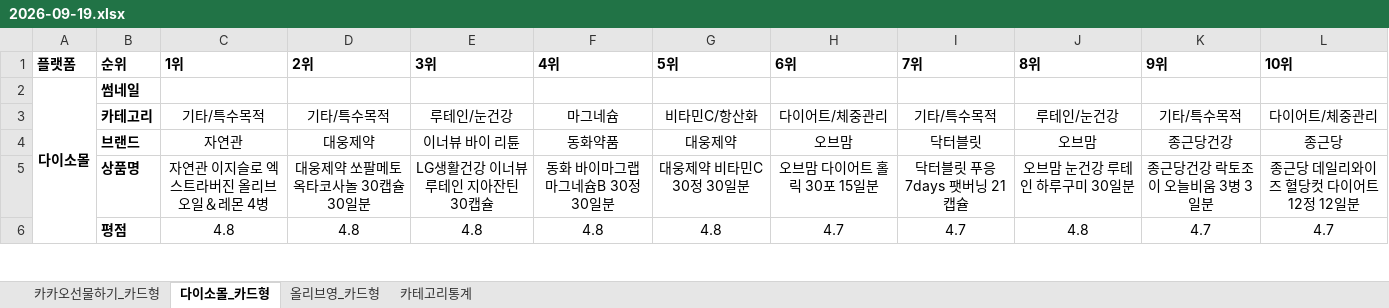
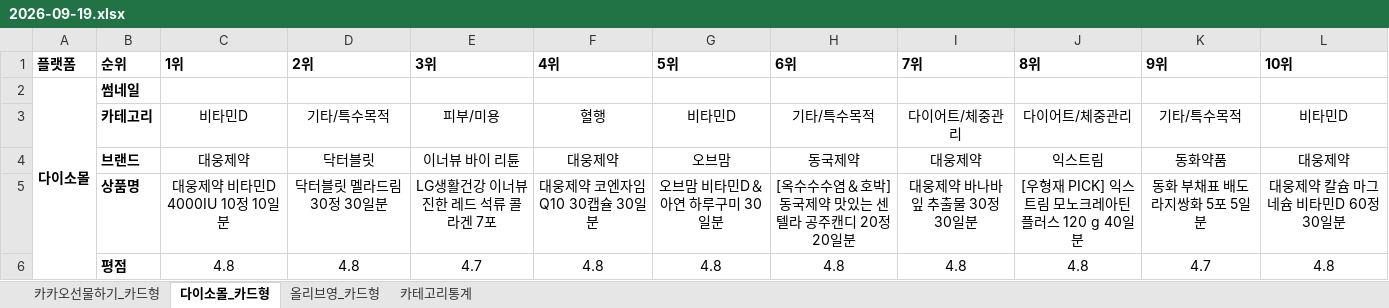
Before and after one commit to primexx98-sudo/online-mall-ranking, an Excel workbook: data/daily/2026-09/2026-09-19.xlsx, sheet 다이소몰_카드형, drawn as a sheet; only a part is shown; values as stored, in another font and other column widths than the file's, no borders; charts and pictures not drawn; the diff covers the shown part only; the diff names each change by its address in the sheet, - before the commit and + after, or states it on an @@ line.

```diff
--- a/data/daily/2026-09/2026-09-19.xlsx (sheet 다이소몰_카드형)
+++ b/data/daily/2026-09/2026-09-19.xlsx (sheet 다이소몰_카드형)
-C3 (1위): 기타/특수목적
+C3 (1위): 비타민D
-E3 (3위): 루테인/눈건강
+E3 (3위): 피부/미용
-F3 (4위): 마그네슘
+F3 (4위): 혈행
-G3 (5위): 비타민C/항산화
+G3 (5위): 비타민D
-H3 (6위): 다이어트/체중관리
+H3 (6위): 기타/특수목적
-I3 (7위): 기타/특수목적
+I3 (7위): 다이어트/체중관리
-J3 (8위): 루테인/눈건강
+J3 (8위): 다이어트/체중관리
-L3 (10위): 다이어트/체중관리
+L3 (10위): 비타민D
-C4 (1위): 자연관
+C4 (1위): 대웅제약
-D4 (2위): 대웅제약
+D4 (2위): 닥터블릿
-F4 (4위): 동화약품
+F4 (4위): 대웅제약
-G4 (5위): 대웅제약
+G4 (5위): 오브맘
-H4 (6위): 오브맘
+H4 (6위): 동국제약
-I4 (7위): 닥터블릿
+I4 (7위): 대웅제약
-J4 (8위): 오브맘
+J4 (8위): 익스트림
-K4 (9위): 종근당건강
+K4 (9위): 동화약품
-L4 (10위): 종근당
+L4 (10위): 대웅제약
-C5 (1위): 자연관 이지슬로 엑스트라버진 올리브오일＆레몬 4병
+C5 (1위): 대웅제약 비타민D 4000IU 10정 10일분
-D5 (2위): 대웅제약 쏘팔메토 옥타코사놀 30캡슐 30일분
+D5 (2위): 닥터블릿 멜라드림 30정 30일분
-E5 (3위): LG생활건강 이너뷰 루테인 지아잔틴 30캡슐
+E5 (3위): LG생활건강 이너뷰 진한 레드 석류 콜라겐 7포
-F5 (4위): 동화 바이마그랩 마그네슘B 30정 30일분
+F5 (4위): 대웅제약 코엔자임 Q10 30캡슐 30일분
-G5 (5위): 대웅제약 비타민C 30정 30일분
+G5 (5위): 오브맘 비타민D＆아연 하루구미 30일분
-H5 (6위): 오브맘 다이어트 홀릭 30포 15일분
+H5 (6위): [옥수수수염＆호박] 동국제약 맛있는 센텔라 공주캔디 20정 20일분
-I5 (7위): 닥터블릿 푸응 7days 팻버닝 21캡슐
+I5 (7위): 대웅제약 바나바잎 추출물 30정 30일분
-J5 (8위): 오브맘 눈건강 루테인 하루구미 30일분
+J5 (8위): [우형재 PICK] 익스트림 모노크레아틴 플러스 120 g 40일분
-K5 (9위): 종근당건강 락토조이 오늘비움 3병 3일분
+K5 (9위): 동화 부채표 배도라지쌍화 5포 5일분
-L5 (10위): 종근당 데일리와이즈 혈당컷 다이어트 12정 12일분
+L5 (10위): 대웅제약 칼슘 마그네슘 비타민D 60정 30일분
-E6 (3위): 4.8
+E6 (3위): 4.7
-H6 (6위): 4.7
+H6 (6위): 4.8
-I6 (7위): 4.7
+I6 (7위): 4.8
-L6 (10위): 4.7
+L6 (10위): 4.8
```
Also changed, not shown: 33 edited cells elsewhere in this sheet, sheet 카카오선물하기_카드형, sheet 올리브영_카드형, sheet 카테고리통계, charts or pictures.
